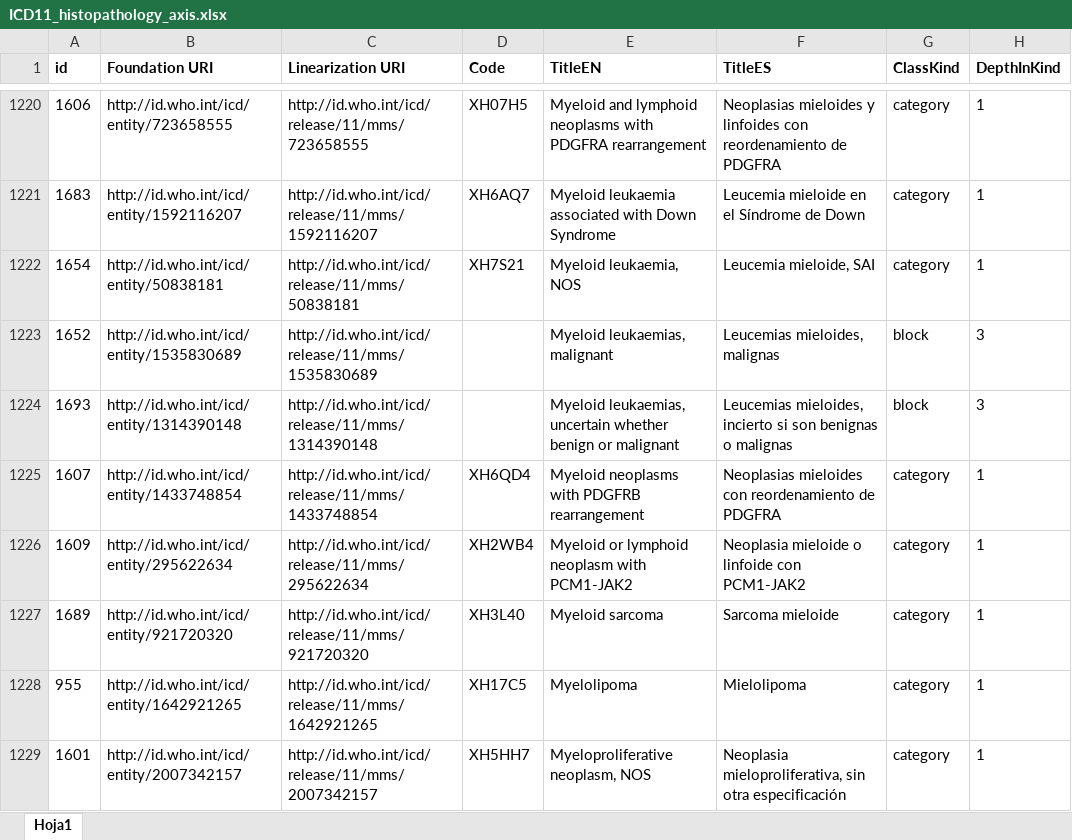
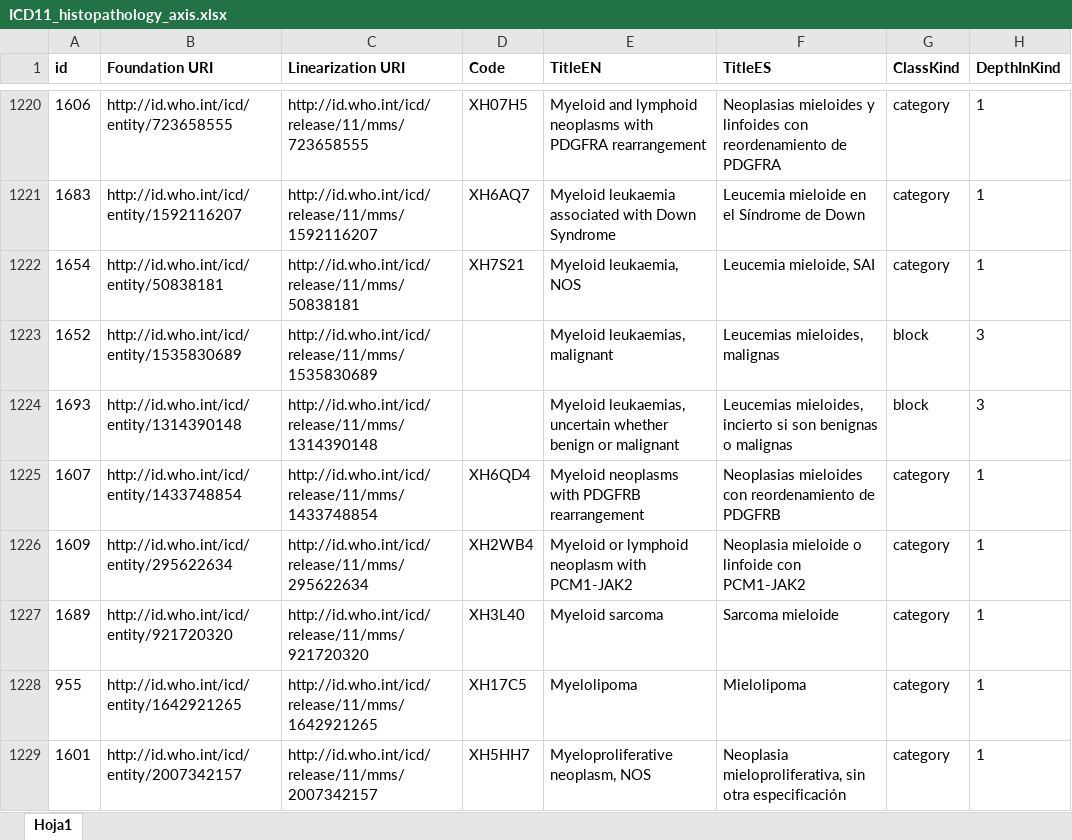
Before and after one commit to AlexDays89/ICD11_MapCuration_suite, an Excel workbook: datasets/ICD11_histopathology_axis.xlsx, sheet Hoja1, drawn as a sheet; only a part is shown, gaps mark what is left out; values as stored, in another font and other column widths than the file's, no borders; the diff names each change by its address in the sheet, - before the commit and + after, or states it on an @@ line.

Commit message:
fix neoplasias mieloides-linfoides con reordenamiento

```diff
--- a/datasets/ICD11_histopathology_axis.xlsx (sheet Hoja1)
+++ b/datasets/ICD11_histopathology_axis.xlsx (sheet Hoja1)
-F1225 (TitleES): …reordenamiento de PDGFRA
+F1225 (TitleES): …reordenamiento de PDGFRB
```
Also changed, not shown: datasets/icd11_stem_defaults.xlsx, 7 other files.
